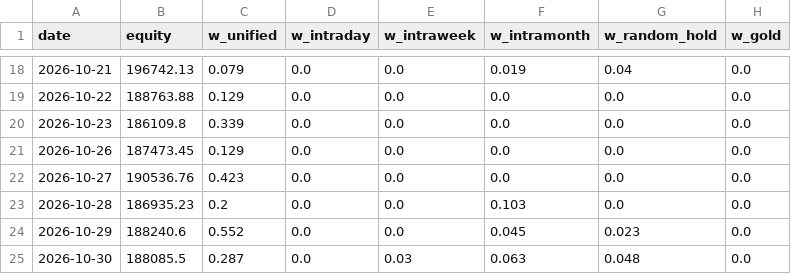
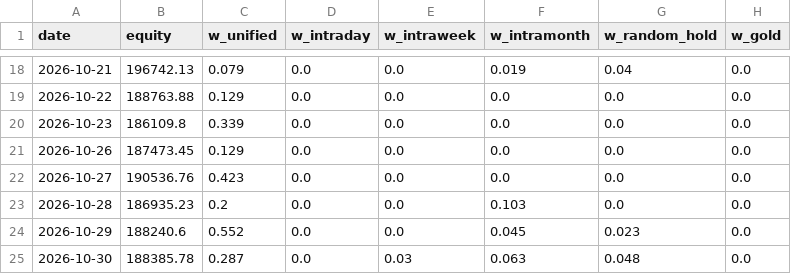
Before and after one commit to Raxen-mvg/SnakeTrader, a CSV file: state/combined.csv, drawn as a sheet; only a part is shown, gaps mark what is left out; the diff names each change by its address in the sheet, - before the commit and + after, or states it on an @@ line.

Commit message:
tick 2026-10-30 10:46

```diff
--- a/state/combined.csv
+++ b/state/combined.csv
-B25 (equity): 188085.5
+B25 (equity): 188385.78
```
Also changed, not shown: state/daily_profit.csv, 4 other files.
